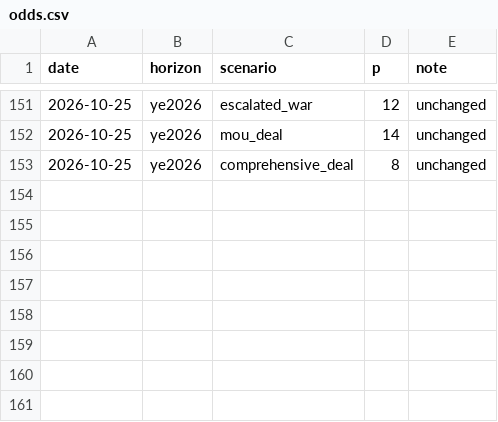
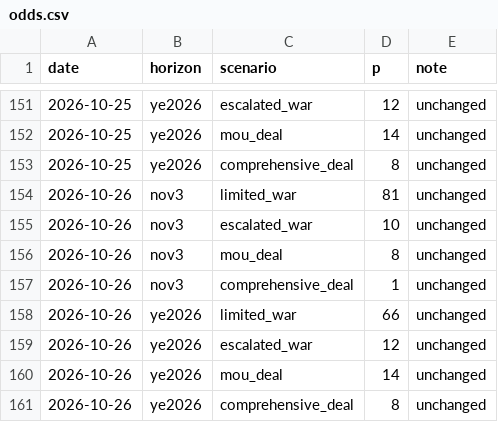
Before and after one commit to abrandt1897/GeoBrief, a CSV file: data/odds.csv, drawn as a sheet; only a part is shown, gaps mark what is left out.

```diff
--- a/data/odds.csv
+++ b/data/odds.csv
@@ -153 +153,9 @@ date,horizon,scenario,p,note
 2026-10-25,ye2026,comprehensive_deal,8,unchanged
+2026-10-26,nov3,limited_war,81,unchanged
+2026-10-26,nov3,escalated_war,10,unchanged
+2026-10-26,nov3,mou_deal,8,unchanged
+2026-10-26,nov3,comprehensive_deal,1,unchanged
+2026-10-26,ye2026,limited_war,66,unchanged
+2026-10-26,ye2026,escalated_war,12,unchanged
+2026-10-26,ye2026,mou_deal,14,unchanged
+2026-10-26,ye2026,comprehensive_deal,8,unchanged
```
Also changed, not shown: data/gas.csv, data/headlines.csv, 3 other files.
